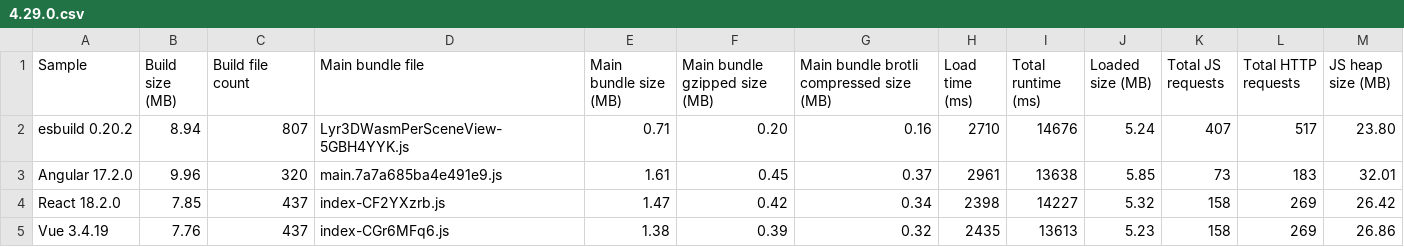
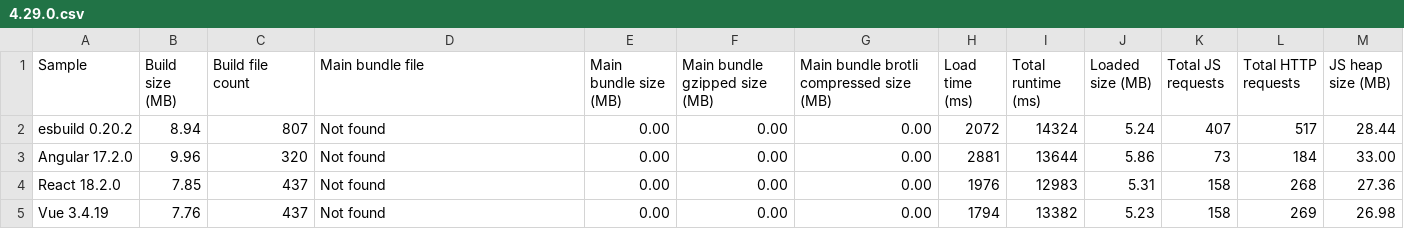
Before and after one commit to Esri/jsapi-resources, a CSV file: esm-samples/.metrics/4.29.0.csv, drawn as a sheet; only a part is shown; the diff covers the shown part only.

```diff
--- a/esm-samples/.metrics/4.29.0.csv
+++ b/esm-samples/.metrics/4.29.0.csv
@@ -1,5 +1,5 @@
 Sample,Build size (MB),Build file count,Main bundle file,Main bundle size (MB),Main bundle gzipped size (MB),Main bundle brotli compressed size (MB),Load time (ms),Total runtime (ms),Loaded size (MB),Total JS requests,Total HTTP requests,JS heap size (MB)
-esbuild 0.20.2,8.94,807,Lyr3DWasmPerSceneView-5GBH4YYK.js,0.71,0.20,0.16,2710,14676,5.24,407,517,23.80
-Angular 17.2.0,9.96,320,main.7a7a685ba4e491e9.js,1.61,0.45,0.37,2961,13638,5.85,73,183,32.01
-React 18.2.0,7.85,437,index-CF2YXzrb.js,1.47,0.42,0.34,2398,14227,5.32,158,269,26.42
-Vue 3.4.19,7.76,437,index-CGr6MFq6.js,1.38,0.39,0.32,2435,13613,5.23,158,269,26.86
+esbuild 0.20.2,8.94,807,Not found,0.00,0.00,0.00,2072,14324,5.24,407,517,28.44
+Angular 17.2.0,9.96,320,Not found,0.00,0.00,0.00,2881,13644,5.86,73,184,33.00
+React 18.2.0,7.85,437,Not found,0.00,0.00,0.00,1976,12983,5.31,158,268,27.36
+Vue 3.4.19,7.76,437,Not found,0.00,0.00,0.00,1794,13382,5.23,158,269,26.98
```
Also changed, not shown: 15 edited cells elsewhere in this file.
